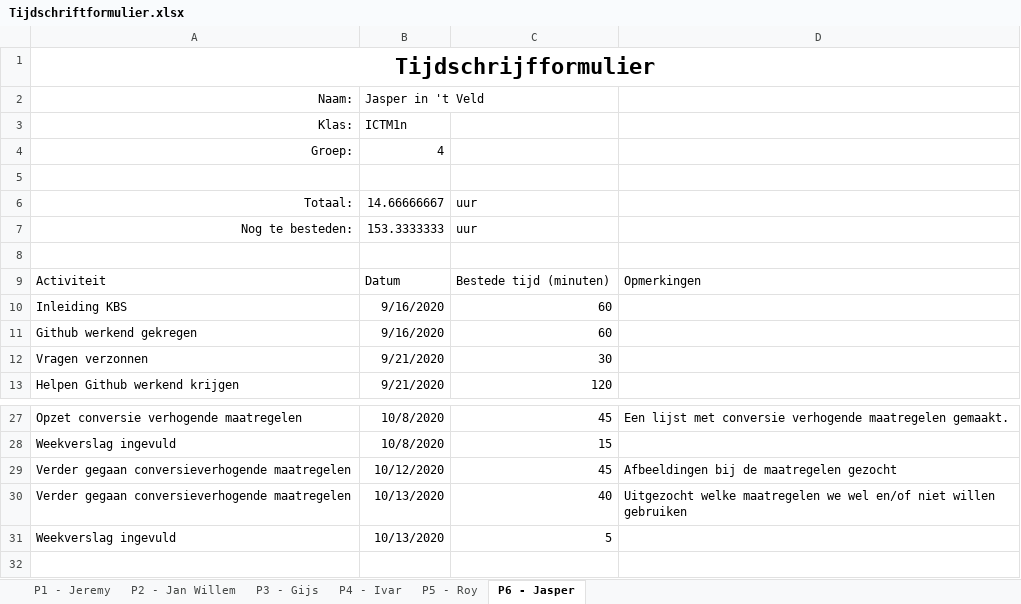
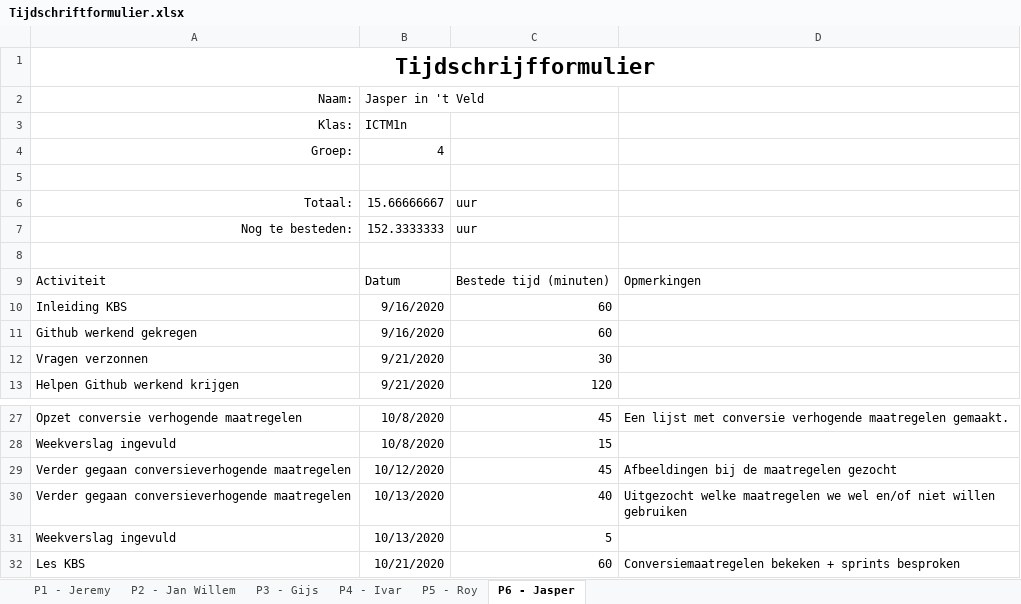
Before and after one commit to thesmallwan123/NerdyGadgets, an Excel workbook: Documenten/Tijdschriftformulier.xlsx, sheet P6 - Jasper, drawn as a sheet; only a part is shown, gaps mark what is left out; values as stored, in another font and other column widths than the file's, no borders; table styles not drawn; the diff names each change by its address in the sheet, - before the commit and + after, or states it on an @@ line.

```diff
--- a/Documenten/Tijdschriftformulier.xlsx (sheet P6 - Jasper)
+++ b/Documenten/Tijdschriftformulier.xlsx (sheet P6 - Jasper)
-B6 (Jasper in 't Veld): 14.66666667
+B6 (Jasper in 't Veld): 15.66666667
-B7 (Jasper in 't Veld): 153.3333333
+B7 (Jasper in 't Veld): 152.3333333
+row 32: Les KBS | 10/21/2020 | 60 | Conversiemaatregelen bekeken + sprints besproken
```
Also changed, not shown: sheet P2 - Jan Willem, sheet P4 - Ivar, 1 other file.
